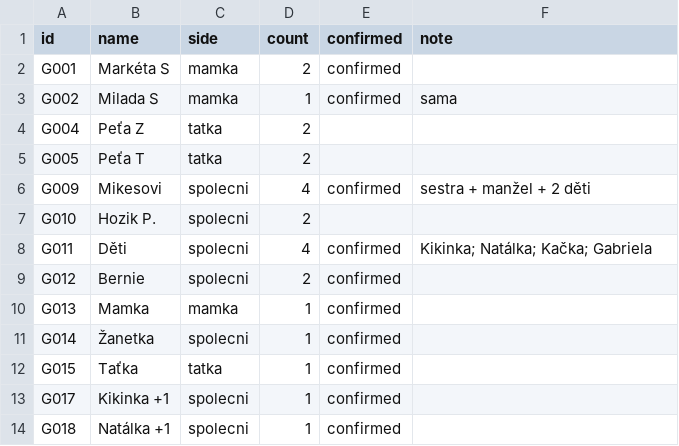
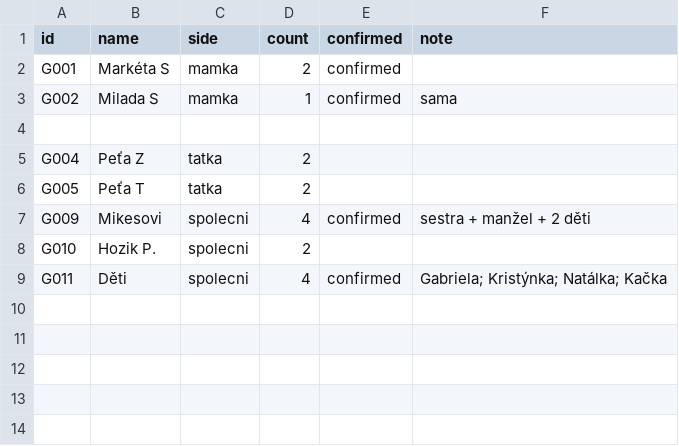
Before and after one commit to martinpaprcka77/PaprckoviSvatba2026, a CSV file: data/guests.csv, drawn as a sheet.

```diff
--- a/data/guests.csv
+++ b/data/guests.csv
@@ -3,2 +3,3 @@ G001,Markéta S,mamka,2,confirmed,
 G002,Milada S,mamka,1,confirmed,sama
+
 G004,Peťa Z,tatka,2,,
@@ -7,8 +8,2 @@ G009,Mikesovi,spolecni,4,confirmed,sestra + manžel + 2 děti
 G010,Hozik P.,spolecni,2,,
-G011,Děti,spolecni,4,confirmed,Kikinka; Natálka; Kačka; Gabriela
-G012,Bernie,spolecni,2,confirmed,
-G013,Mamka,mamka,1,confirmed,
-G014,Žanetka,spolecni,1,confirmed,
-G015,Taťka,tatka,1,confirmed,
-G017,Kikinka +1,spolecni,1,confirmed,
-G018,Natálka +1,spolecni,1,confirmed,
+G011,Děti,spolecni,4,confirmed,Gabriela; Kristýnka; Natálka; Kačka
```
Also changed, not shown: data/changelog.csv, 3 other files.
